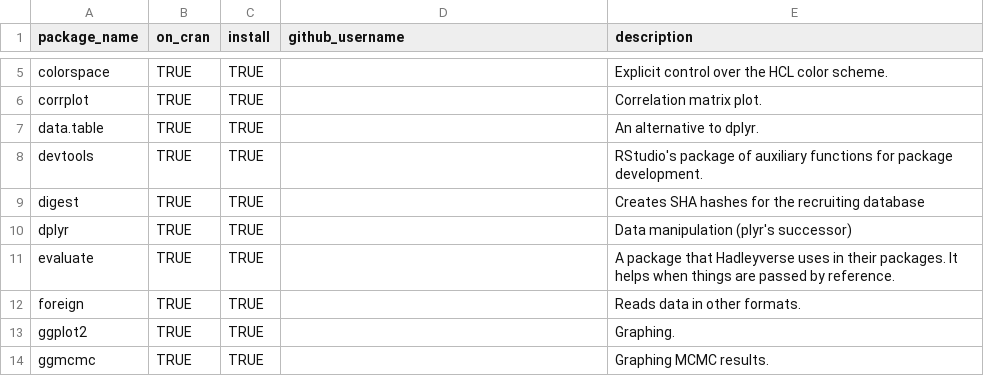
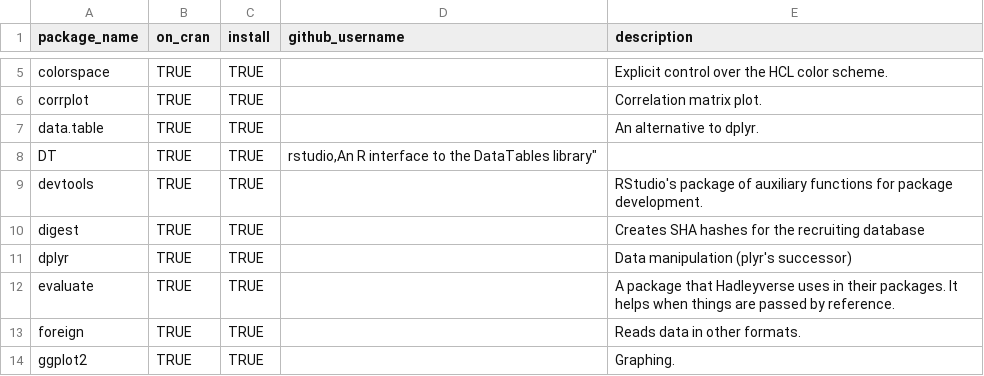
Before and after one commit to OuhscBbmc/RedcapExamplesAndPatterns, a CSV file: utility/package_dependency_list.csv, drawn as a sheet; only a part is shown, gaps mark what is left out; the shorter side is filled out with more unchanged rows.

Commit message:
Add `DT` to package dependencies

```diff
--- a/utility/package_dependency_list.csv
+++ b/utility/package_dependency_list.csv
@@ -7,2 +7,3 @@ corrplot,TRUE,TRUE,,"Correlation matrix plot."
 data.table,TRUE,TRUE,,"An alternative to dplyr."
+DT,TRUE,TRUE,"rstudio,"An R interface to the DataTables library"
 devtools,TRUE,TRUE,,"RStudio's package of auxiliary functions for package development."
```
